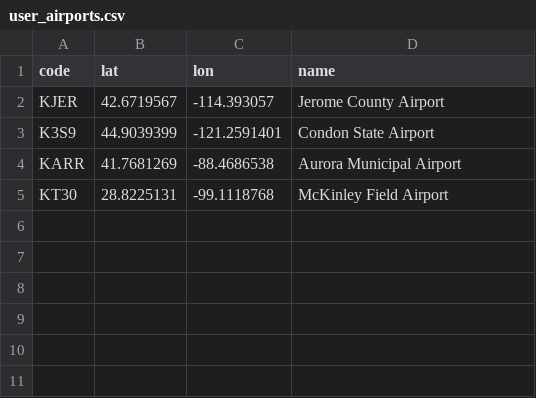
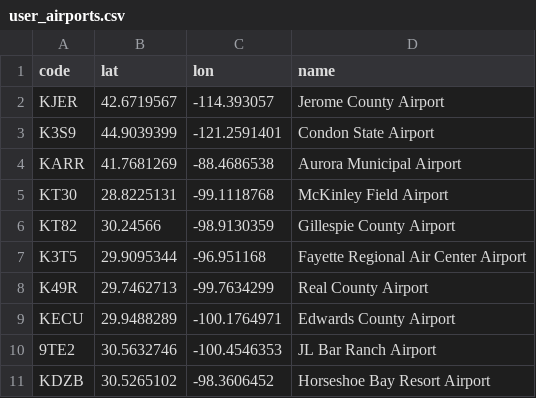
Before and after one commit to Skordio/ITS-scripts, a CSV file: tz_ez/user_airports.csv, drawn as a sheet.

Commit message:
add several unrecognized airports

```diff
--- a/tz_ez/user_airports.csv
+++ b/tz_ez/user_airports.csv
@@ -5 +5,7 @@ KARR,41.7681269,-88.4686538,Aurora Municipal Airport
 KT30,28.8225131,-99.1118768,McKinley Field Airport
+KT82,30.24566,-98.9130359,Gillespie County Airport
+K3T5,29.9095344,-96.951168,Fayette Regional Air Center Airport
+K49R,29.7462713,-99.7634299,Real County Airport
+KECU,29.9488289,-100.1764971,Edwards County Airport
+9TE2,30.5632746,-100.4546353,JL Bar Ranch Airport
+KDZB,30.5265102,-98.3606452,Horseshoe Bay Resort Airport
```
